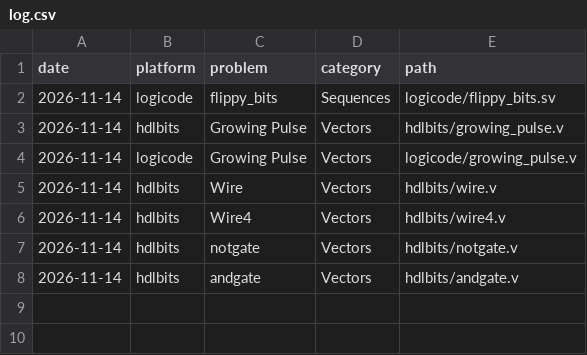
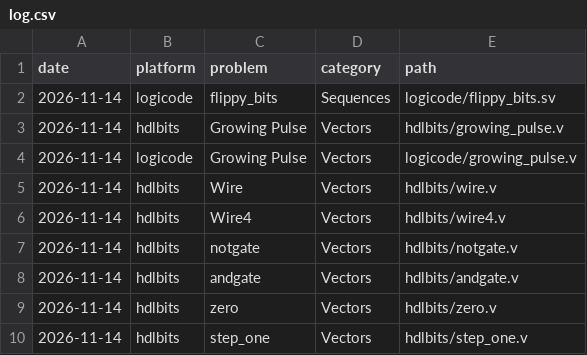
Before and after one commit to Mihir-upadhyay/rtl-journal, a CSV file: log.csv, drawn as a sheet.

```diff
--- a/log.csv
+++ b/log.csv
@@ -8 +8,3 @@ date,platform,problem,category,path
 2026-11-14,hdlbits,andgate,Vectors,hdlbits/andgate.v
+2026-11-14,hdlbits,zero,Vectors,hdlbits/zero.v
+2026-11-14,hdlbits,step_one,Vectors,hdlbits/step_one.v
```
Also changed, not shown: 4 other files.
